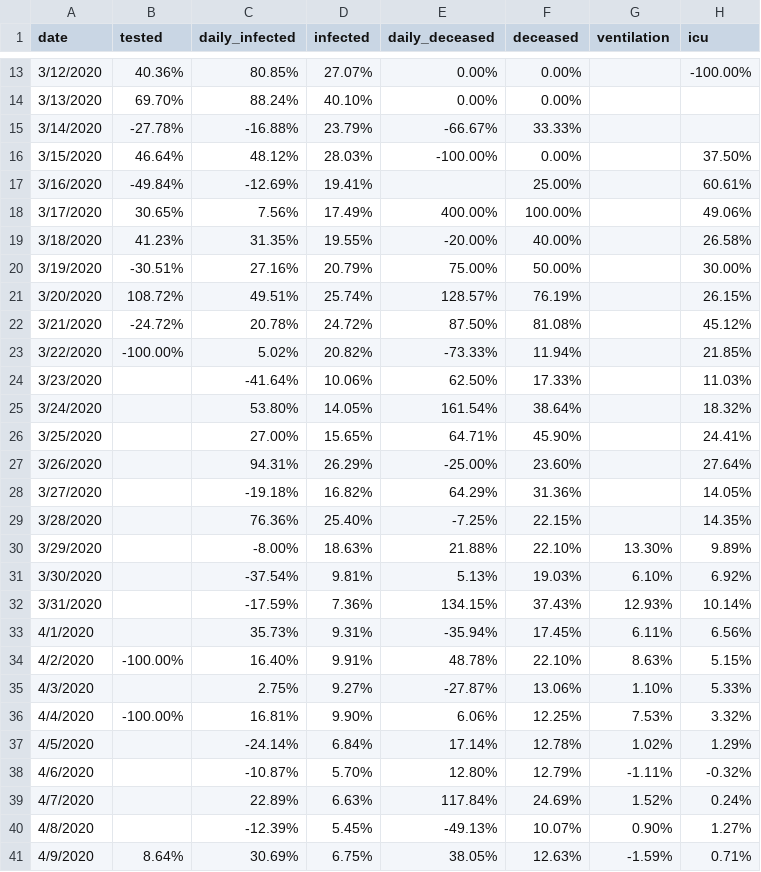
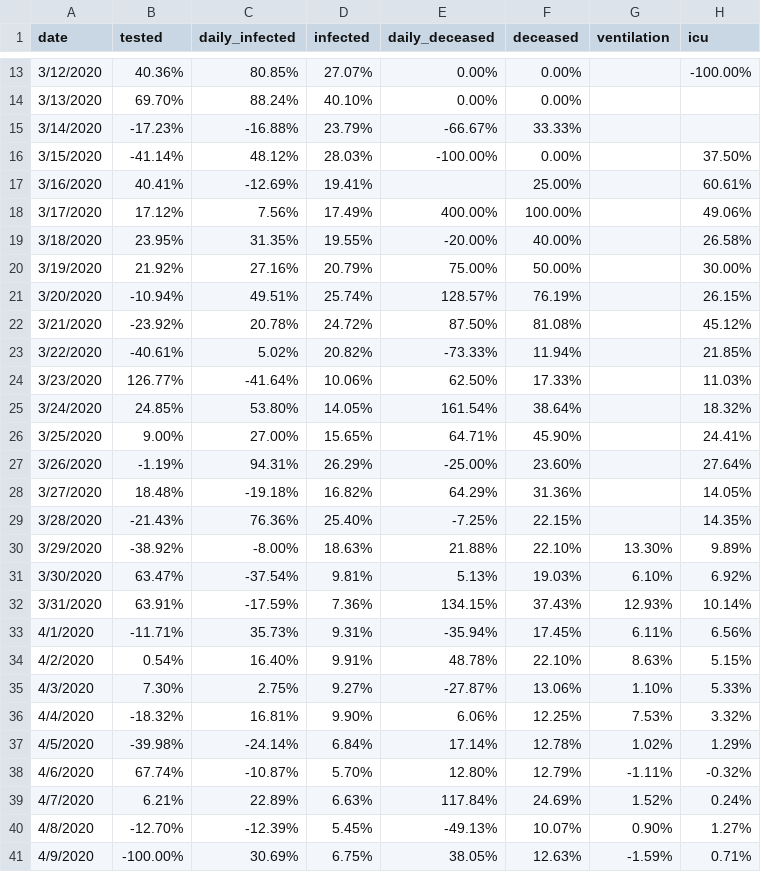
Before and after one commit to sdiepend/stayinyourkot, a CSV file: data/COVID19_Belgium_growth.csv, drawn as a sheet; only a part is shown, gaps mark what is left out; the diff covers the shown part only; the diff names each change by its address in the sheet, - before the commit and + after, or states it on an @@ line.

```diff
--- a/data/COVID19_Belgium_growth.csv
+++ b/data/COVID19_Belgium_growth.csv
-B15 (tested): -27.78%
+B15 (tested): -17.23%
-B16 (tested): 46.64%
+B16 (tested): -41.14%
-B17 (tested): -49.84%
+B17 (tested): 40.41%
-B18 (tested): 30.65%
+B18 (tested): 17.12%
-B19 (tested): 41.23%
+B19 (tested): 23.95%
-B20 (tested): -30.51%
+B20 (tested): 21.92%
-B21 (tested): 108.72%
+B21 (tested): -10.94%
-B22 (tested): -24.72%
+B22 (tested): -23.92%
-B23 (tested): -100.00%
+B23 (tested): -40.61%
-B24 (tested): (empty)
+B24 (tested): 126.77%
-B25 (tested): (empty)
+B25 (tested): 24.85%
-B26 (tested): (empty)
+B26 (tested): 9.00%
-B27 (tested): (empty)
+B27 (tested): -1.19%
-B28 (tested): (empty)
+B28 (tested): 18.48%
-B29 (tested): (empty)
+B29 (tested): -21.43%
-B30 (tested): (empty)
+B30 (tested): -38.92%
-B31 (tested): (empty)
+B31 (tested): 63.47%
-B32 (tested): (empty)
+B32 (tested): 63.91%
-B33 (tested): (empty)
+B33 (tested): -11.71%
-B34 (tested): -100.00%
+B34 (tested): 0.54%
-B35 (tested): (empty)
+B35 (tested): 7.30%
-B36 (tested): -100.00%
+B36 (tested): -18.32%
-B37 (tested): (empty)
+B37 (tested): -39.98%
-B38 (tested): (empty)
+B38 (tested): 67.74%
-B39 (tested): (empty)
+B39 (tested): 6.21%
-B40 (tested): (empty)
+B40 (tested): -12.70%
-B41 (tested): 8.64%
+B41 (tested): -100.00%
```
Also changed, not shown: 1 added row and 2 edited cells elsewhere in this file, data/COVID19_Belgium_cases.csv, 1 other file.
